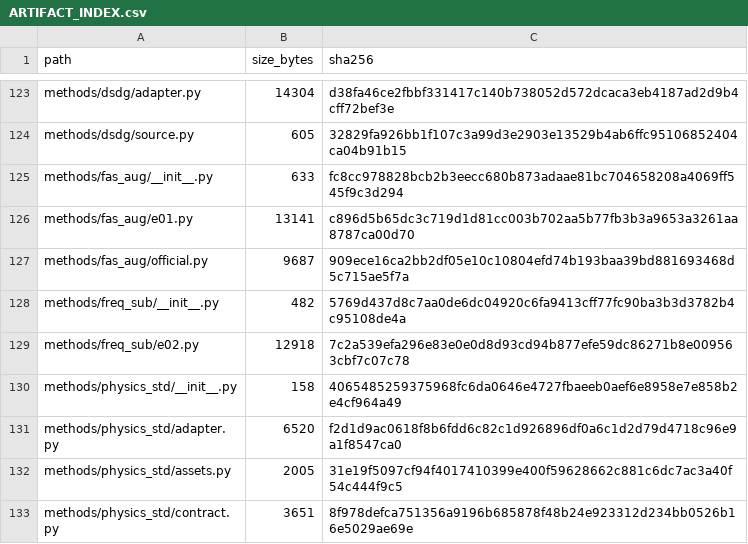
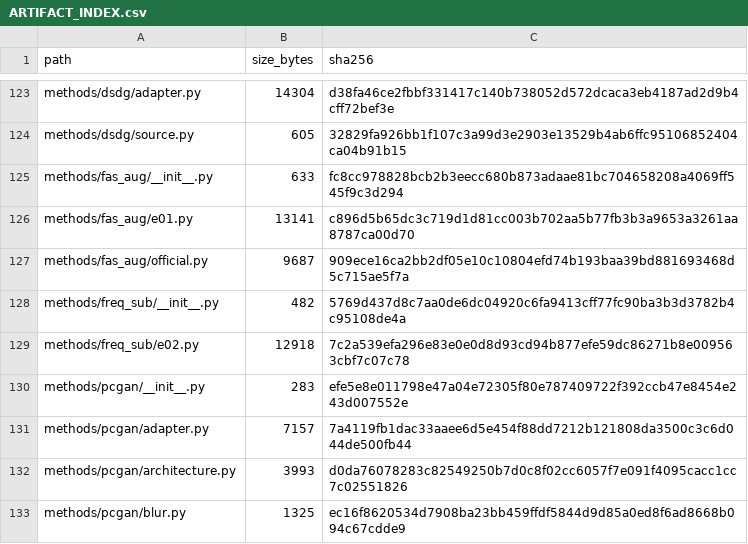
Before and after one commit to COngtuthien/GPAT_TransferBench, a CSV file: outputs/audit/ARTIFACT_INDEX.csv, drawn as a sheet; only a part is shown, gaps mark what is left out; the shorter side is filled out with more unchanged rows; the diff covers the shown part only; the diff names each change by its address in the sheet, - before the commit and + after, or states it on an @@ line.

Commit message:
M6C2b2: implement E05 PCGAN adapter

```diff
--- a/outputs/audit/ARTIFACT_INDEX.csv
+++ b/outputs/audit/ARTIFACT_INDEX.csv
+row 130: methods/pcgan/__init__.py | 283 | efe5e8e011798e47a04e72305f80e787409722f392ccb47e8454e243d007552e
+row 131: methods/pcgan/adapter.py | 7157 | 7a4119fb1dac33aaee6d5e454f88dd7212b121808da3500c3c6d044de500fb44
+row 132: methods/pcgan/architecture.py | 3993 | d0da76078283c82549250b7d0c8f02cc6057f7e091f4095cacc1cc7c02551826
+row 133: methods/pcgan/blur.py | 1325 | ec16f8620534d7908ba23bb459ffdf5844d9d85a0ed8f6ad8668b094c67cdde9
```
Also changed, not shown: 8 added rows and 4 edited cells elsewhere in this file, 15 other files.
